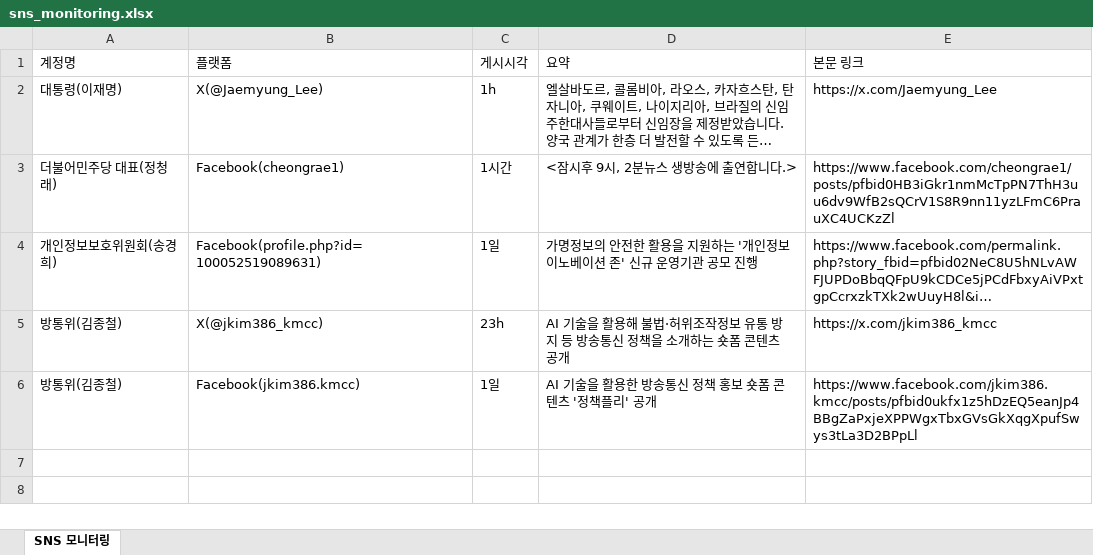
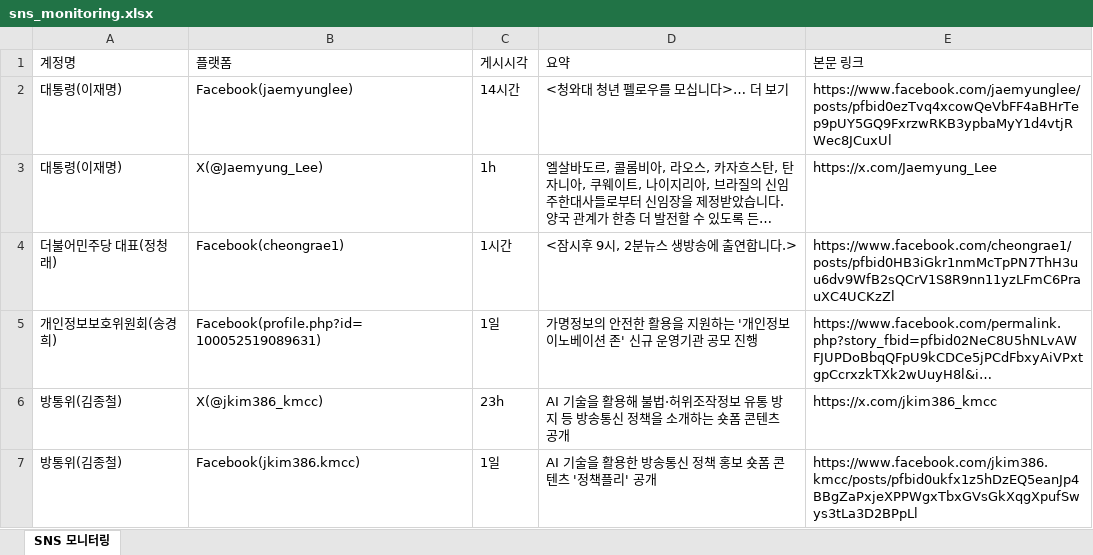
Before and after one commit to jihihi8214/sns_monitoring, an Excel workbook: data/sns_monitoring.xlsx, sheet SNS 모니터링, drawn as a sheet; long unchanged cells end in …; values as stored, in another font and other column widths than the file's, no borders; the diff names each change by its address in the sheet, - before the commit and + after, or states it on an @@ line.

```diff
--- a/data/sns_monitoring.xlsx (sheet SNS 모니터링)
+++ b/data/sns_monitoring.xlsx (sheet SNS 모니터링)
+row 2: 대통령(이재명) | Facebook(jaemyunglee) | 14시간 | <청와대 청년 펠로우를 모십니다>… 더 보기 | https://www.facebook.com/jaemyunglee/posts/pfbid0ezTvq4xcowQeVbFF4aBHrTep9pUY5GQ9FxrzwRKB3ypbaMyY1d4vtjRWec8JCuxUl
```
Also changed, not shown: 4 other files.
